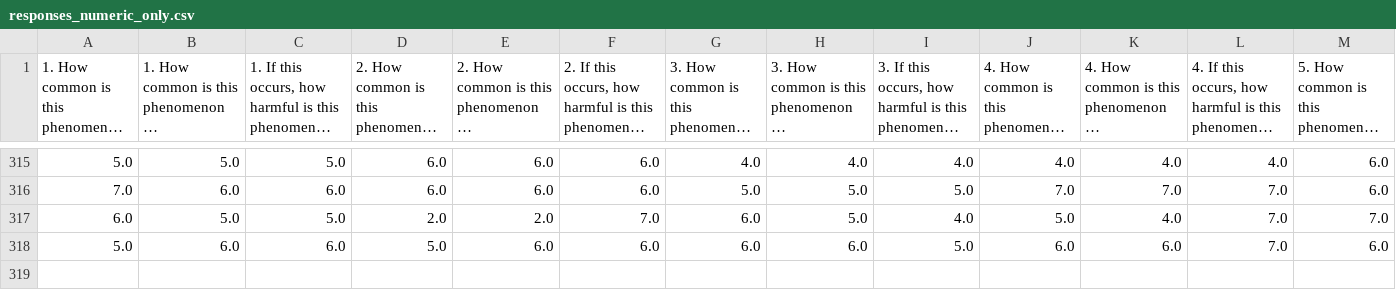
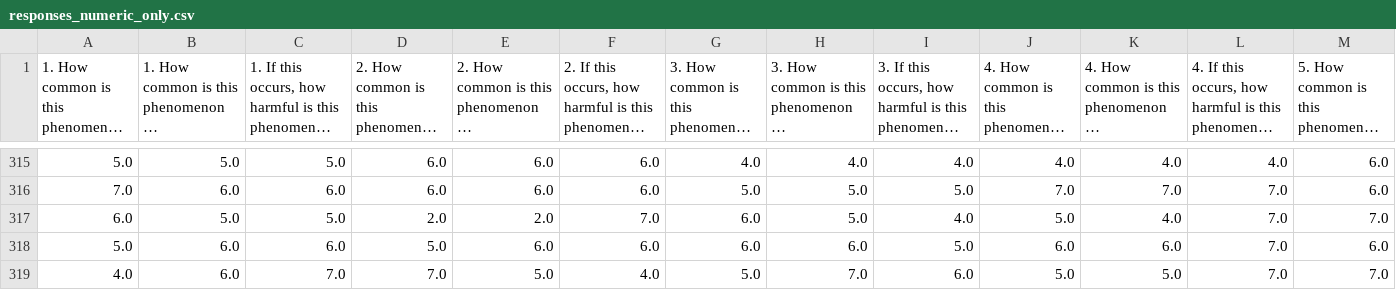
Before and after one commit to NNNvD/TheoryState, a CSV file: data/derived/responses_numeric_only.csv, drawn as a sheet; only a part is shown, gaps mark what is left out; long unchanged cells end in …; rows hold the shown columns only; the diff names each change by its address in the sheet, - before the commit and + after, or states it on an @@ line.

```diff
--- a/data/derived/responses_numeric_only.csv
+++ b/data/derived/responses_numeric_only.csv
+row 319: 4.0 | 6.0 | 7.0 | 7.0 | 5.0 | 4.0 | 5.0 | 7.0 | 6.0 | 5.0 | 5.0 | 7.0 | 7.0
```
Also changed, not shown: data/derived/responses_dashboard_ready.csv, 2 other files.
